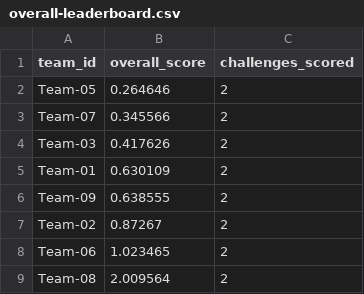
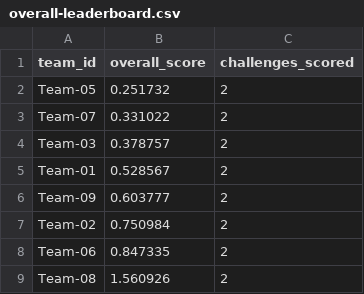
Before and after one commit to jpsluka/modeling-the-invisible-workshop, a CSV file: scoring/overall-leaderboard.csv, drawn as a sheet.

```diff
--- a/scoring/overall-leaderboard.csv
+++ b/scoring/overall-leaderboard.csv
@@ -1,9 +1,9 @@
 team_id,overall_score,challenges_scored
-Team-05,0.264646,2
-Team-07,0.345566,2
-Team-03,0.417626,2
-Team-01,0.630109,2
-Team-09,0.638555,2
-Team-02,0.87267,2
-Team-06,1.023465,2
-Team-08,2.009564,2
+Team-05,0.251732,2
+Team-07,0.331022,2
+Team-03,0.378757,2
+Team-01,0.528567,2
+Team-09,0.603777,2
+Team-02,0.750984,2
+Team-06,0.847335,2
+Team-08,1.560926,2
```
Also changed, not shown: scoring/challenge-02/leaderboard.csv, 10 other files.
